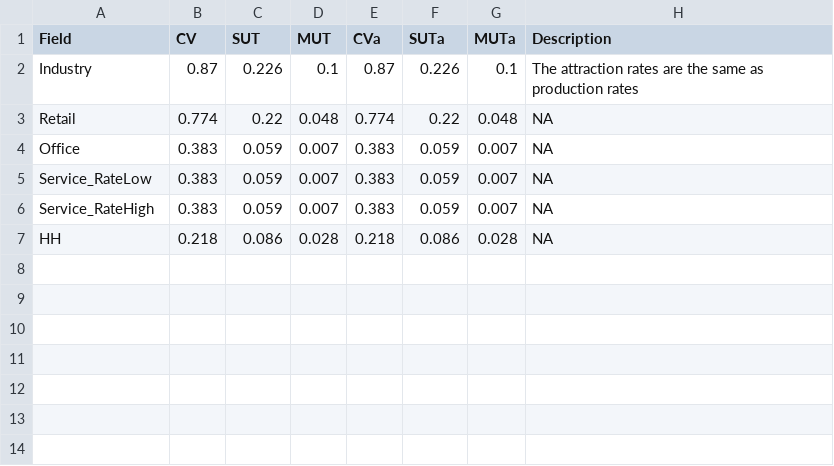
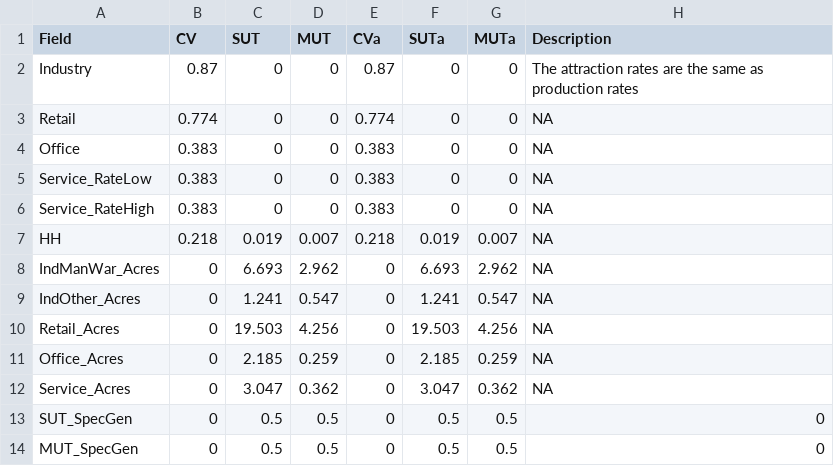
Before and after one commit to Caliper-Corporation/Reno_TDM, a CSV file: master/cv/cv_generation.csv, drawn as a sheet.

```diff
--- a/master/cv/cv_generation.csv
+++ b/master/cv/cv_generation.csv
@@ -1,7 +1,14 @@
 Field,CV,SUT,MUT,CVa,SUTa,MUTa,Description
-Industry,0.87,0.226,0.1,0.87,0.226,0.1,The attraction rates are the same as production rates
-Retail,0.774,0.22,0.048,0.774,0.22,0.048,NA
-Office,0.383,0.059,0.007,0.383,0.059,0.007,NA
-Service_RateLow,0.383,0.059,0.007,0.383,0.059,0.007,NA
-Service_RateHigh,0.383,0.059,0.007,0.383,0.059,0.007,NA
-HH,0.218,0.086,0.028,0.218,0.086,0.028,NA
+Industry,0.87,0,0,0.87,0,0,The attraction rates are the same as production rates
+Retail,0.774,0,0,0.774,0,0,NA
+Office,0.383,0,0,0.383,0,0,NA
+Service_RateLow,0.383,0,0,0.383,0,0,NA
+Service_RateHigh,0.383,0,0,0.383,0,0,NA
+HH,0.218,0.019,0.007,0.218,0.019,0.007,NA
+IndManWar_Acres,0,6.693,2.962,0,6.693,2.962,NA
+IndOther_Acres,0,1.241,0.547,0,1.241,0.547,NA
+Retail_Acres,0,19.503,4.256,0,19.503,4.256,NA
+Office_Acres,0,2.185,0.259,0,2.185,0.259,NA
+Service_Acres,0,3.047,0.362,0,3.047,0.362,NA
+SUT_SpecGen,0,0.5,0.5,0,0.5,0.5,0
+MUT_SpecGen,0,0.5,0.5,0,0.5,0.5,0
```
Also changed, not shown: 18 other files.
